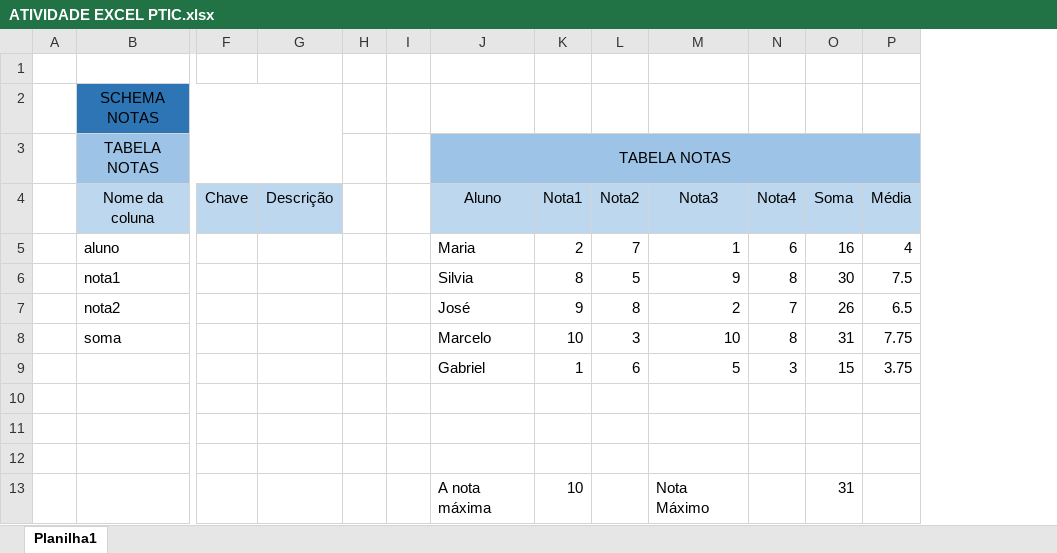
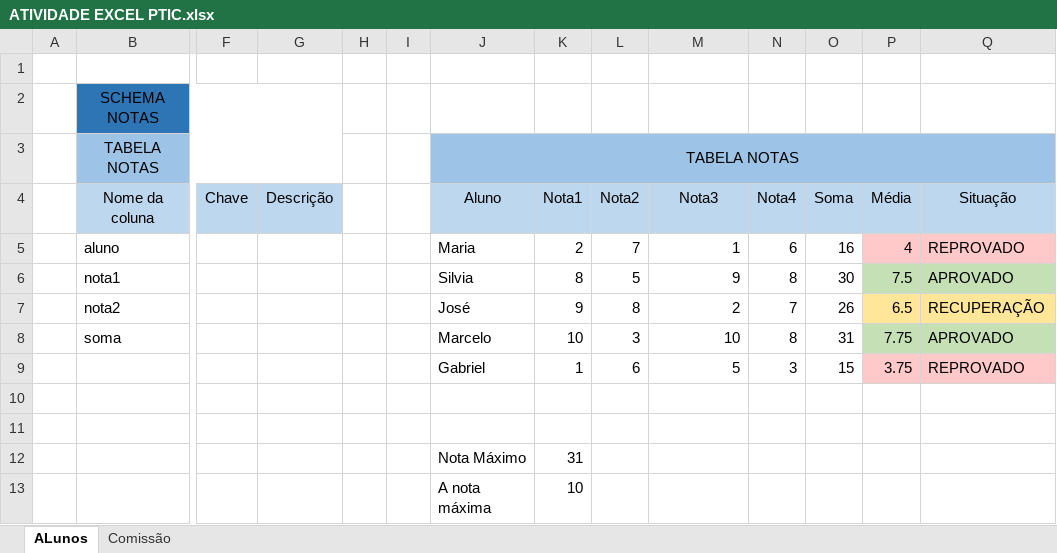
Before and after one commit to TiCortex/projetos_de_tecnologia_de_informacao_e_comunicacao, an Excel workbook: AULA 21092026/ATIVIDADE EXCEL PTIC.xlsx, sheet ALunos, drawn as a sheet; only a part is shown, gaps mark what is left out; values as stored, in another font and other column widths than the file's, no borders; charts and pictures not drawn; rows hold the shown columns only; the diff names each change by its address in the sheet, - before the commit and + after, or states it on an @@ line.

```diff
--- a/AULA 21092026/ATIVIDADE EXCEL PTIC.xlsx (sheet ALunos)
+++ b/AULA 21092026/ATIVIDADE EXCEL PTIC.xlsx (sheet ALunos)
-sheet tab: Planilha1
+sheet tab: ALunos
+sheet tab: Comissão
+column Q (Situação), rows 5-9: REPROVADO | APROVADO | RECUPERAÇÃO | APROVADO | REPROVADO
-P5 fill: none
+P5 fill: #FFC9C9
-P6 fill: none
+P6 fill: #C5E0B4
-P7 fill: none
+P7 fill: #FFE699
-P8 fill: none
+P8 fill: #C5E0B4
-P9 fill: none
+P9 fill: #FFC9C9
-row 12: (empty)
+row 12:  |  |  |  |  |  | Nota Máximo | 31
-M13 (Nota3): Nota Máximo
+M13 (Nota3): (empty)
-O13 (Soma): 31
+O13 (Soma): (empty)
```
Also changed, not shown: charts or pictures.
